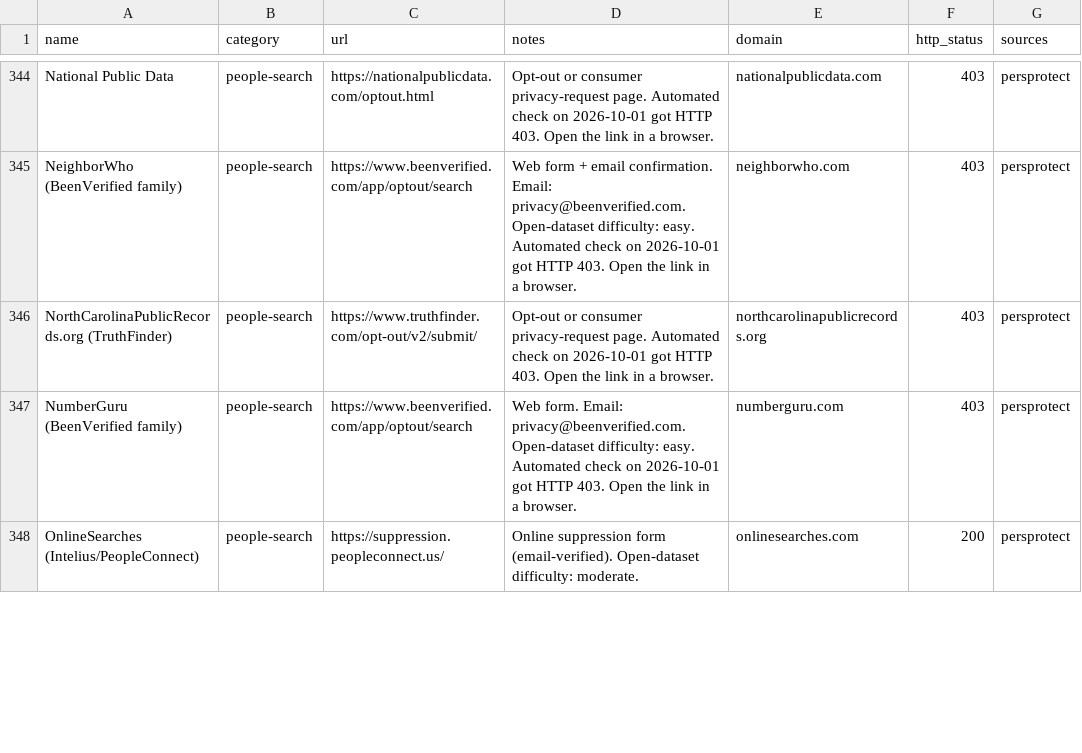
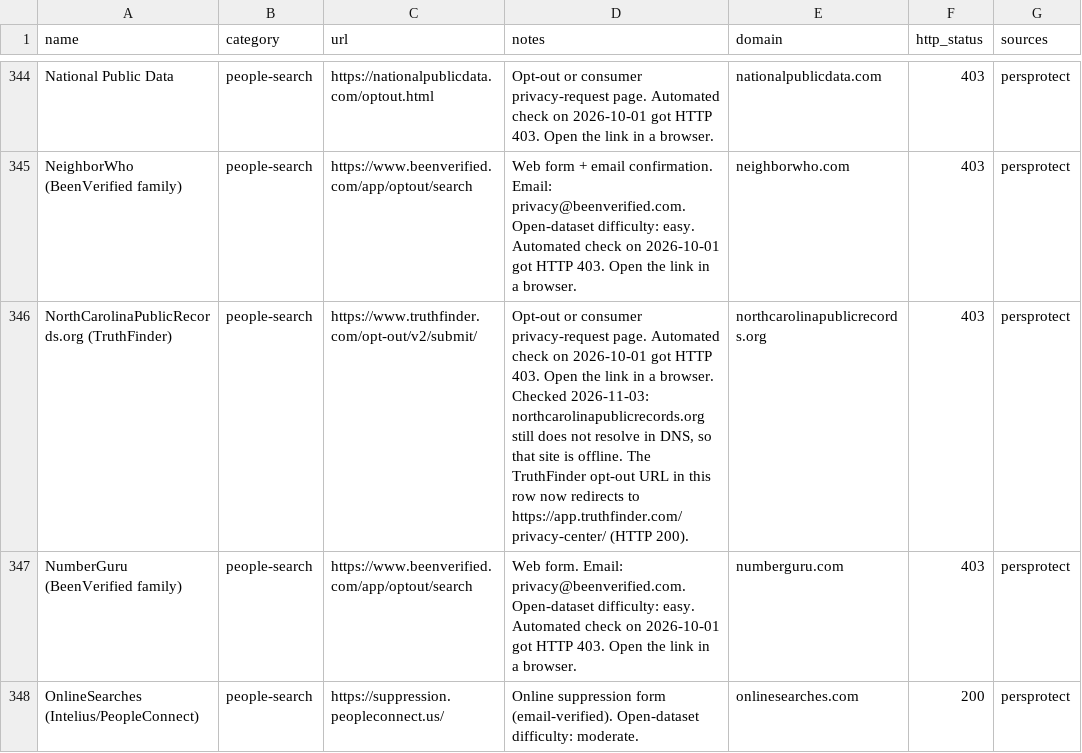
Before and after one commit to cvs0/data-brokers-list, a CSV file: opt-outs.csv, drawn as a sheet; only a part is shown, gaps mark what is left out; the diff covers the shown part only.

Commit message:
catalog: add dated notes to rows that look offline

```diff
--- a/opt-outs.csv
+++ b/opt-outs.csv
@@ -345,3 +345,3 @@ National Public Data,people-search,https://nationalpublicdata.com/optout.html,Op
 NeighborWho (BeenVerified family),people-search,https://www.beenverified.com/app/optout/search,Web form + email confirmation. Email: privacy@beenverified.com. Open-dataset difficulty: easy. Automated check on 2026-10-01 got HTTP 403. Open the link in a browser.,neighborwho.com,403,persprotect
-NorthCarolinaPublicRecords.org (TruthFinder),people-search,https://www.truthfinder.com/opt-out/v2/submit/,Opt-out or consumer privacy-request page. Automated check on 2026-10-01 got HTTP 403. Open the link in a browser.,northcarolinapublicrecords.org,403,persprotect
+NorthCarolinaPublicRecords.org (TruthFinder),people-search,https://www.truthfinder.com/opt-out/v2/submit/,"Opt-out or consumer privacy-request page. Automated check on 2026-10-01 got HTTP 403. Open the link in a browser. Checked 2026-11-03: northcarolinapublicrecords.org still does not resolve in DNS, so that site is offline. The TruthFinder opt-out URL in this row now redirects to https://app.truthfinder.com/privacy-center/ (HTTP 200).",northcarolinapublicrecords.org,403,persprotect
 NumberGuru (BeenVerified family),people-search,https://www.beenverified.com/app/optout/search,Web form. Email: privacy@beenverified.com. Open-dataset difficulty: easy. Automated check on 2026-10-01 got HTTP 403. Open the link in a browser.,numberguru.com,403,persprotect
```
Also changed, not shown: 20 edited cells elsewhere in this file, 9 other files.
